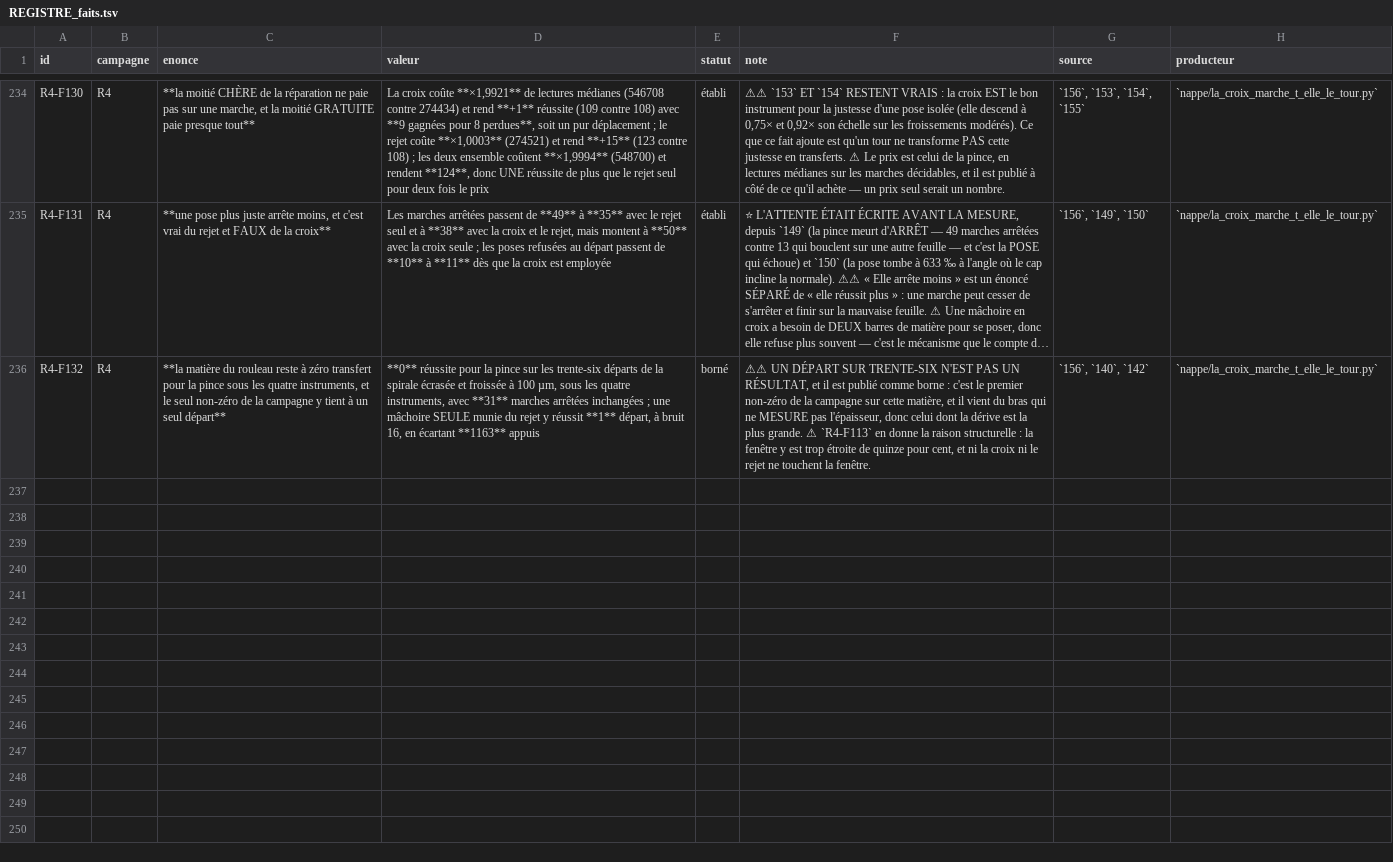
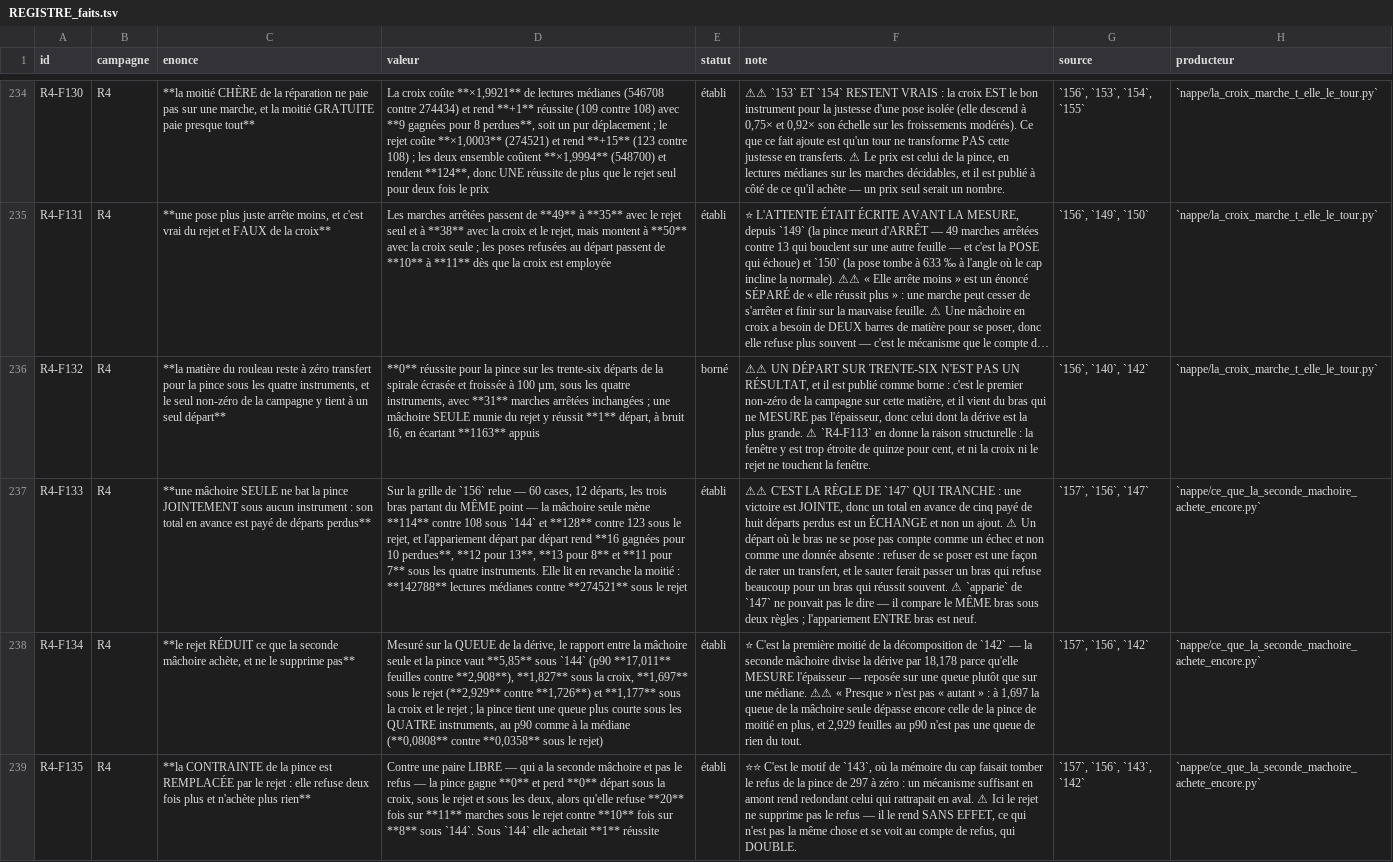
Before and after one commit to MasterLaplace/LplVesuvius, a TSV file: docs/rapports/REGISTRE_faits.tsv, drawn as a sheet; only a part is shown, gaps mark what is left out; long unchanged cells end in …; the diff covers the shown part only; the diff names each change by its address in the sheet, - before the commit and + after, or states it on an @@ line.

Commit message:
feat(nappe): a lead of five bought with eight departures is not a win
The grid of 156 is read again, with no walk. Its three arms leave from the
same point, so pairing ACROSS arms is exact, which `apparie` of 147 could not
do since it compares one arm under two rules.

The total led and the pairing says what it cost. A single jaw with rejection
returns 128 successes against 123 for the pince, and departure by departure
that is 13 gained for 8 lost. Under none of the four instruments does it beat
the pince jointly: 16/10, 12/13, 13/8, 11/7. It trades. It does read half,
142788 median reads against 274521.

The decomposition of 142 has moved unevenly. The second jaw still buys
something and less: measured on the tail of the drift, the ratio falls from
5.85 under 144, p90 of 17.011 sheets against 2.908, to 1.697 under rejection,
2.929 against 1.726. The constraint is replaced: zero gained and zero lost
against a free pair under all three repaired instruments, while it refuses
twice as often, 20 against 10. That is the pattern of 143, where a sufficient
heading dropped the pince's refusal from 297 to zero.

And on the scroll material the wall has moved back by a factor five at zero
successes unchanged: the median part of the turn goes from 0.0217 to 0.109
for the pince and from 0.0776 to 0.4063 for a single jaw. A null count does
not say whether the wall moved; the part of the turn does, and this is the
first movement there since 142.

One of my conclusions was refuted by its own check. I read in the ratio of
MAXIMA that rejection favours the arm that measures, x2.864 against x1.513,
and was about to make a mechanism of it. The p90, added on purpose as a
companion, says the opposite, x5.808 against x1.685. A maximum is one walk
out of a hundred and seventy, so that ratio is published and carries no
statement.

A fixture written from memory also made me report a purchase that did not
exist: I had put a list against the pince whose walk drifts two sheets, so
not a success under `une_reussite`, and the constraint appeared to buy a
departure my fixture had given it. A fixture is derived from the predicate.

Facts R4-F133 to R4-F137, door R4-P26 tightened again.

```diff
--- a/docs/rapports/REGISTRE_faits.tsv
+++ b/docs/rapports/REGISTRE_faits.tsv
+row 237: R4-F133 | R4 | **une mâchoire SEULE ne bat la pince JOINTEMENT sous aucun instrument : son total en avance est payé de départs perdus** | Sur la grille de `156` relue — 60 cases, 12 départs, les trois bras partant du MÊME point — la mâchoire seule mène **114** contre 108 sous `144` et **128** contre 123 sous le rejet, et l'appariement départ par départ rend **16 gagnées pour 10 perdues**, **12 pour 13**, **13 pour 8** et **11 pour 7** sous les quatre instruments. Elle lit en revanche la moitié : **142788** lectures médianes contre **274521** sous le rejet | établi | ⚠⚠ C'EST LA RÈGLE DE `147` QUI TRANCHE : une victoire est JOINTE, donc un total en avance de cinq payé de huit départs perdus est un ÉCHANGE et non un ajout. ⚠ Un départ où le bras ne se pose pas compte comme un échec et non comme une donnée absente : refuser de se poser est une façon de rater un transfert, et le sauter ferait passer un bras qui refuse beaucoup pour un bras qui réussit souvent. ⚠ `apparie` de `147` ne pouvait pas le dire — il compare le MÊME bras sous deux règles ; l'appariement ENTRE bras est neuf. | `157`, `156`, `147` | `nappe/ce_que_la_seconde_machoire_achete_encore.py`
+row 238: R4-F134 | R4 | **le rejet RÉDUIT ce que la seconde mâchoire achète, et ne le supprime pas** | Mesuré sur la QUEUE de la dérive, le rapport entre la mâchoire seule et la pince vaut **5,85** sous `144` (p90 **17,011** feuilles contre **2,908**), **1,827** sous la croix, **1,697** sous le rejet (**2,929** contre **1,726**) et **1,177** sous la croix et le rejet ; la pince tient une queue plus courte sous les QUATRE instruments, au p90 comme à la médiane (**0,0808** contre **0,0358** sous le rejet) | établi | ⭐ C'est la première moitié de la décomposition de `142` — la seconde mâchoire divise la dérive par 18,178 parce qu'elle MESURE l'épaisseur — reposée sur une queue plutôt que sur une médiane. ⚠⚠ « Presque » n'est pas « autant » : à 1,697 la queue de la mâchoire seule dépasse encore celle de la pince de moitié en plus, et 2,929 feuilles au p90 n'est pas une queue de rien du tout. | `157`, `156`, `142` | `nappe/ce_que_la_seconde_machoire_achete_encore.py`
+row 239: R4-F135 | R4 | **la CONTRAINTE de la pince est REMPLACÉE par le rejet : elle refuse deux fois plus et n'achète plus rien** | Contre une paire LIBRE — qui a la seconde mâchoire et pas le refus — la pince gagne **0** et perd **0** départ sous la croix, sous le rejet et sous les deux, alors qu'elle refuse **20** fois sur **11** marches sous le rejet contre **10** fois sur **8** sous `144`. Sous `144` elle achetait **1** réussite | établi | ⭐⭐ C'est le motif de `143`, où la mémoire du cap faisait tomber le refus de la pince de 297 à zéro : un mécanisme suffisant en amont rend redondant celui qui rattrapait en aval. ⚠ Ici le rejet ne supprime pas le refus — il le rend SANS EFFET, ce qui n'est pas la même chose et se voit au compte de refus, qui DOUBLE. | `157`, `156`, `143`, `142` | `nappe/ce_que_la_seconde_machoire_achete_encore.py`
```
Also changed, not shown: 2 added rows elsewhere in this file, docs/rapports/REGISTRE_portes.tsv, 10 other files.
